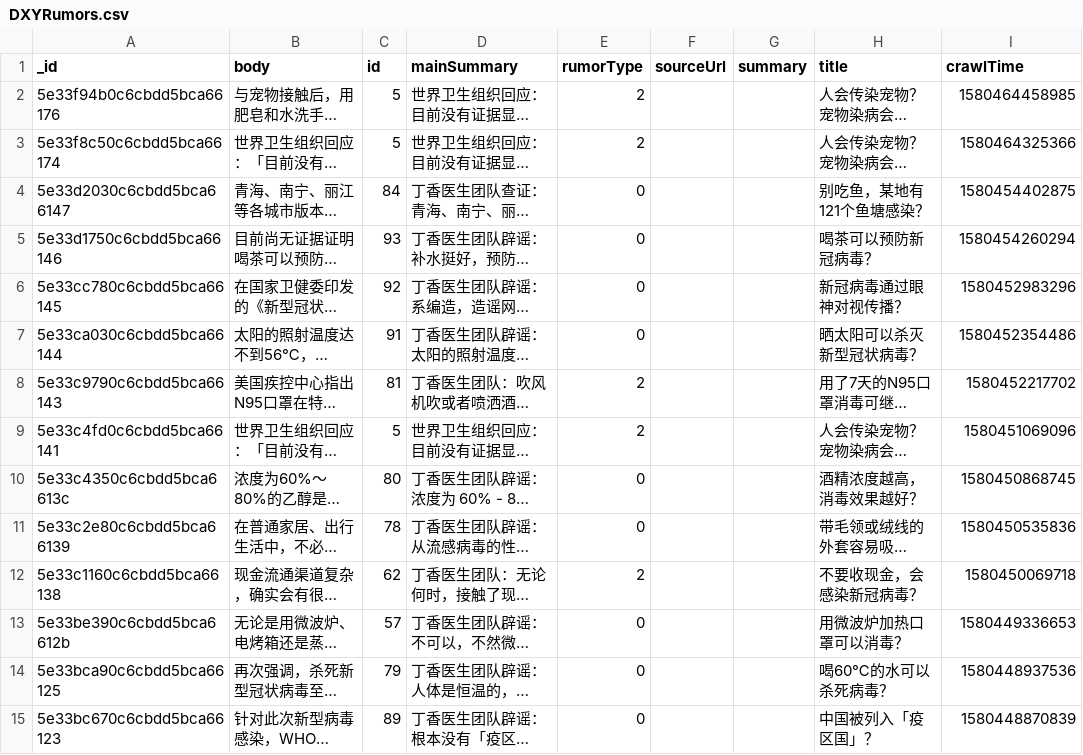
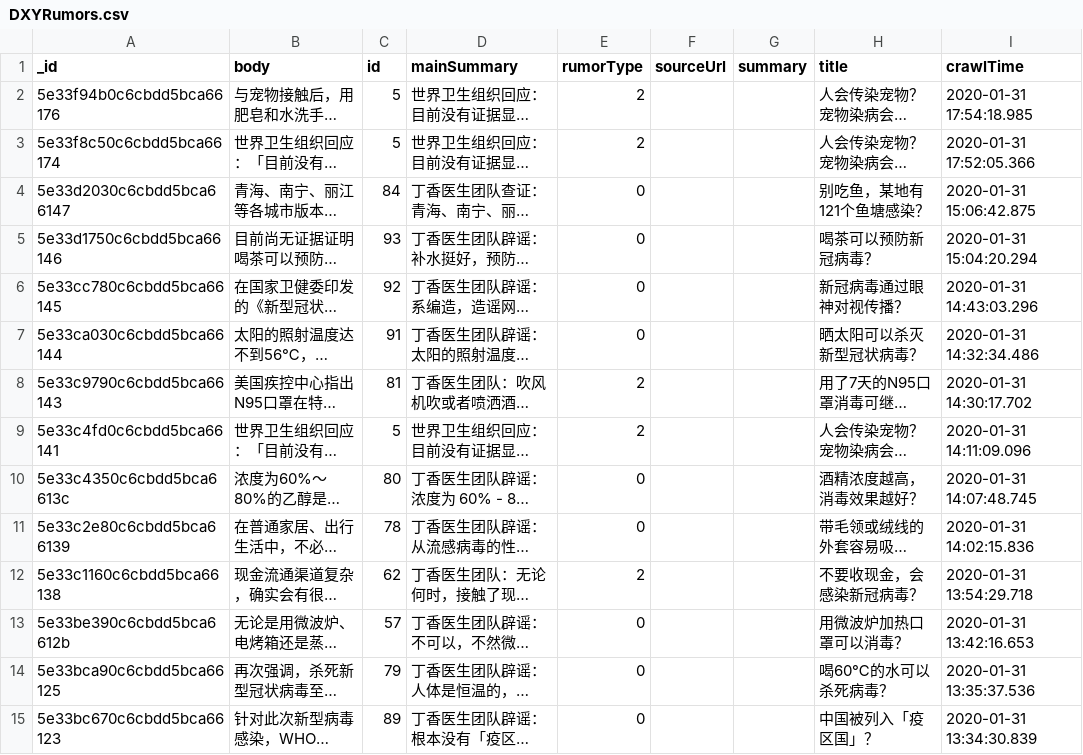
Before and after one commit to BlankerL/DXY-COVID-19-Data, a CSV file: csv/DXYRumors.csv, drawn as a sheet; only a part is shown; long unchanged cells end in …; the diff covers the shown part only; the diff names each change by its address in the sheet, - before the commit and + after, or states it on an @@ line.

```diff
--- a/csv/DXYRumors.csv
+++ b/csv/DXYRumors.csv
-I2 (crawlTime): 1580464458985
+I2 (crawlTime): 2020-01-31 17:54:18.985
-I3 (crawlTime): 1580464325366
+I3 (crawlTime): 2020-01-31 17:52:05.366
-I4 (crawlTime): 1580454402875
+I4 (crawlTime): 2020-01-31 15:06:42.875
-I5 (crawlTime): 1580454260294
+I5 (crawlTime): 2020-01-31 15:04:20.294
-I6 (crawlTime): 1580452983296
+I6 (crawlTime): 2020-01-31 14:43:03.296
-I7 (crawlTime): 1580452354486
+I7 (crawlTime): 2020-01-31 14:32:34.486
-I8 (crawlTime): 1580452217702
+I8 (crawlTime): 2020-01-31 14:30:17.702
-I9 (crawlTime): 1580451069096
+I9 (crawlTime): 2020-01-31 14:11:09.096
-I10 (crawlTime): 1580450868745
+I10 (crawlTime): 2020-01-31 14:07:48.745
-I11 (crawlTime): 1580450535836
+I11 (crawlTime): 2020-01-31 14:02:15.836
-I12 (crawlTime): 1580450069718
+I12 (crawlTime): 2020-01-31 13:54:29.718
-I13 (crawlTime): 1580449336653
+I13 (crawlTime): 2020-01-31 13:42:16.653
-I14 (crawlTime): 1580448937536
+I14 (crawlTime): 2020-01-31 13:35:37.536
-I15 (crawlTime): 1580448870839
+I15 (crawlTime): 2020-01-31 13:34:30.839
```
Also changed, not shown: 160 edited cells elsewhere in this file, 7 other files.
